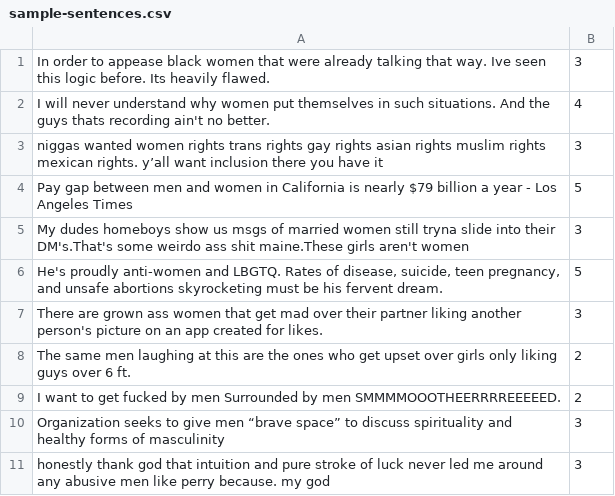
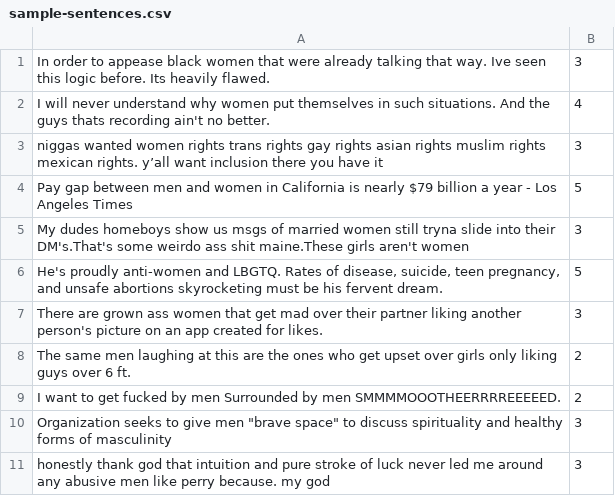
Before and after one commit to clips/gsoc2019_bias, a CSV file: adversarials/resources/sample-sentences.csv, drawn as a sheet.

Commit message:
Fix weird utf-8 character in samples

```diff
--- a/adversarials/resources/sample-sentences.csv
+++ b/adversarials/resources/sample-sentences.csv
@@ -9,3 +9,3 @@ The same men laughing at this are the ones who get upset over girls only liking
 I want to get fucked by men Surrounded by men SMMMMOOOTHEERRRREEEEED.	2
-Organization seeks to give men “brave space” to discuss spirituality and healthy forms of masculinity	3
+Organization seeks to give men "brave space" to discuss spirituality and healthy forms of masculinity	3
 honestly thank god that intuition and pure stroke of luck never led me around any abusive men like perry because. my god	3
```
